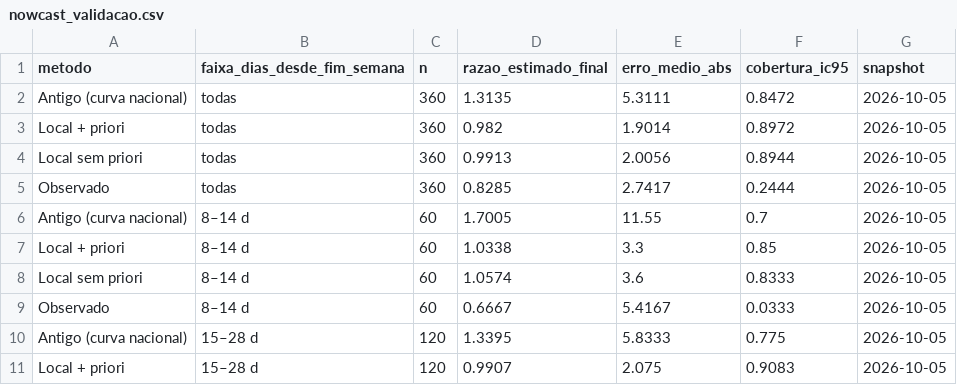
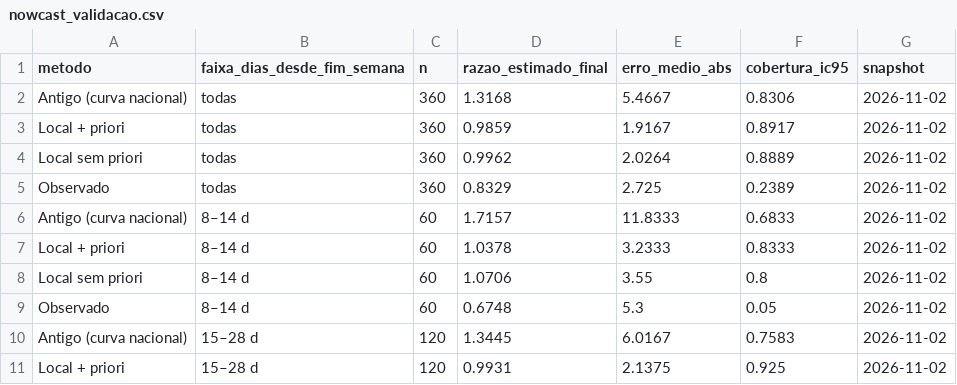
Before and after one commit to FEHALTENBURG1/dados_chikungunya, a CSV file: dados/nowcast_validacao.csv, drawn as a sheet; only a part is shown; the diff covers the shown part only.

```diff
--- a/dados/nowcast_validacao.csv
+++ b/dados/nowcast_validacao.csv
@@ -1,11 +1,11 @@
 metodo,faixa_dias_desde_fim_semana,n,razao_estimado_final,erro_medio_abs,cobertura_ic95,snapshot
-Antigo (curva nacional),todas,360,1.3135,5.3111,0.8472,2026-10-05
-Local + priori,todas,360,0.982,1.9014,0.8972,2026-10-05
-Local sem priori,todas,360,0.9913,2.0056,0.8944,2026-10-05
-Observado,todas,360,0.8285,2.7417,0.2444,2026-10-05
-Antigo (curva nacional),8–14 d,60,1.7005,11.55,0.7,2026-10-05
-Local + priori,8–14 d,60,1.0338,3.3,0.85,2026-10-05
-Local sem priori,8–14 d,60,1.0574,3.6,0.8333,2026-10-05
-Observado,8–14 d,60,0.6667,5.4167,0.0333,2026-10-05
-Antigo (curva nacional),15–28 d,120,1.3395,5.8333,0.775,2026-10-05
-Local + priori,15–28 d,120,0.9907,2.075,0.9083,2026-10-05
+Antigo (curva nacional),todas,360,1.3168,5.4667,0.8306,2026-11-02
+Local + priori,todas,360,0.9859,1.9167,0.8917,2026-11-02
+Local sem priori,todas,360,0.9962,2.0264,0.8889,2026-11-02
+Observado,todas,360,0.8329,2.725,0.2389,2026-11-02
+Antigo (curva nacional),8–14 d,60,1.7157,11.8333,0.6833,2026-11-02
+Local + priori,8–14 d,60,1.0378,3.2333,0.8333,2026-11-02
+Local sem priori,8–14 d,60,1.0706,3.55,0.8,2026-11-02
+Observado,8–14 d,60,0.6748,5.3,0.05,2026-11-02
+Antigo (curva nacional),15–28 d,120,1.3445,6.0167,0.7583,2026-11-02
+Local + priori,15–28 d,120,0.9931,2.1375,0.925,2026-11-02
```
Also changed, not shown: 23 edited cells elsewhere in this file, dados/atraso_nacional.csv, dados/atraso_ride.csv, 5 other files.
